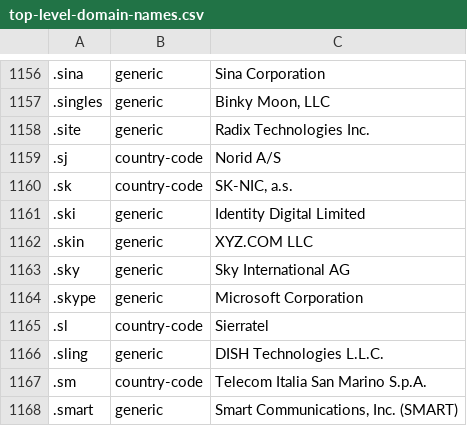
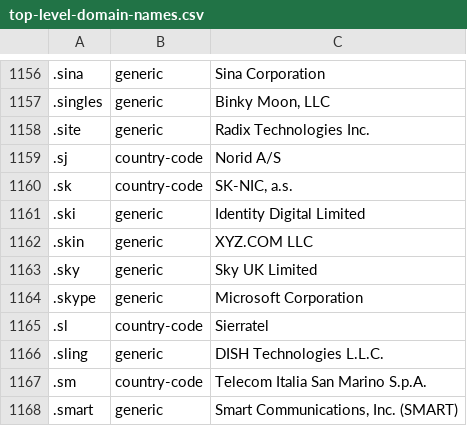
Before and after one commit to datasets/top-level-domain-names, a CSV file: data/top-level-domain-names.csv, drawn as a sheet; only a part is shown, gaps mark what is left out; the diff names each change by its address in the sheet, - before the commit and + after, or states it on an @@ line.

```diff
--- a/data/top-level-domain-names.csv
+++ b/data/top-level-domain-names.csv
-C1163: Sky International AG
+C1163: Sky UK Limited
```
Also changed, not shown: 1 other file.
